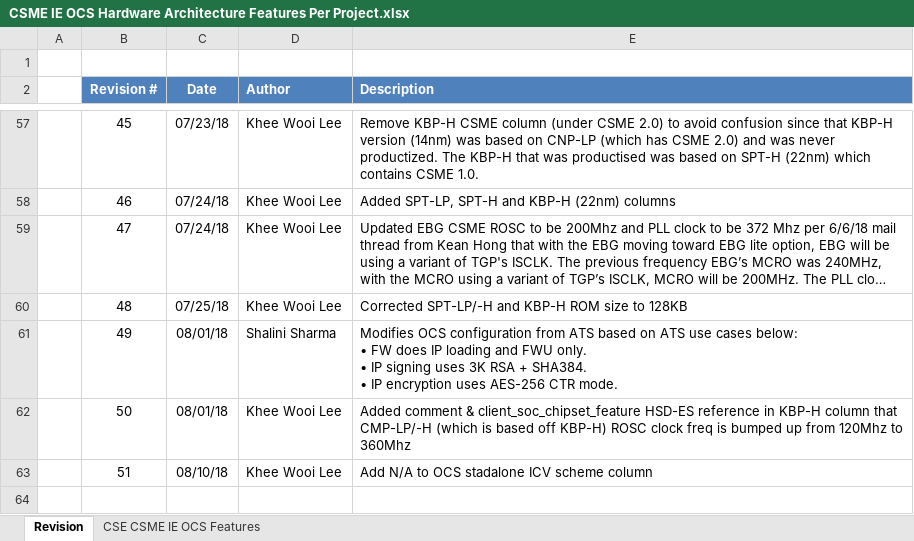
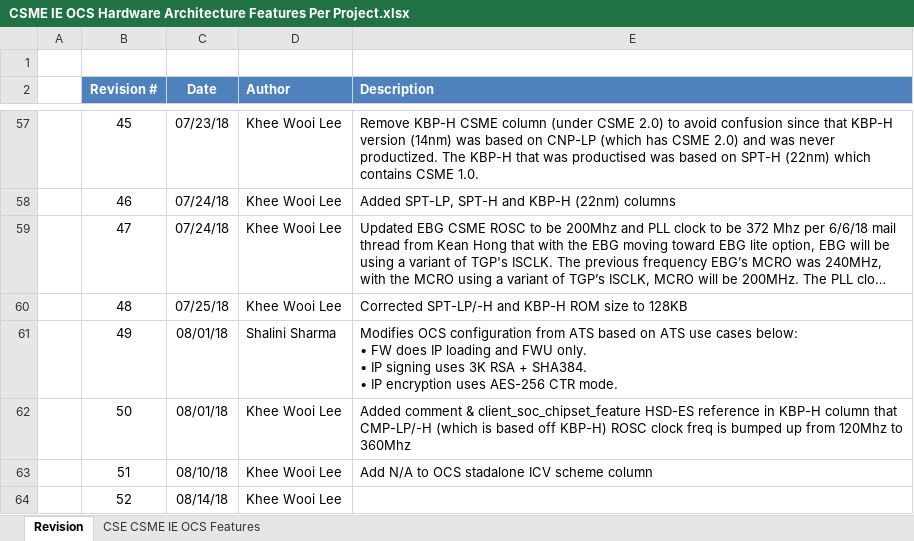
Before and after one commit to jason-ytsao/exp_submodule, an Excel workbook: ArchSpecs/Working/CSME IE OCS Hardware Architecture Features Per Project.xlsx, sheet Revision, drawn as a sheet; only a part is shown, gaps mark what is left out; long unchanged cells end in …; values as stored, in another font and other column widths than the file's, no borders; the diff names each change by its address in the sheet, - before the commit and + after, or states it on an @@ line.

```diff
--- a/ArchSpecs/Working/CSME IE OCS Hardware Architecture Features Per Project.xlsx (sheet Revision)
+++ b/ArchSpecs/Working/CSME IE OCS Hardware Architecture Features Per Project.xlsx (sheet Revision)
+row 64:  | 52 | 08/14/18 | Khee Wooi Lee
```
Also changed, not shown: sheet CSE CSME IE OCS Features.
